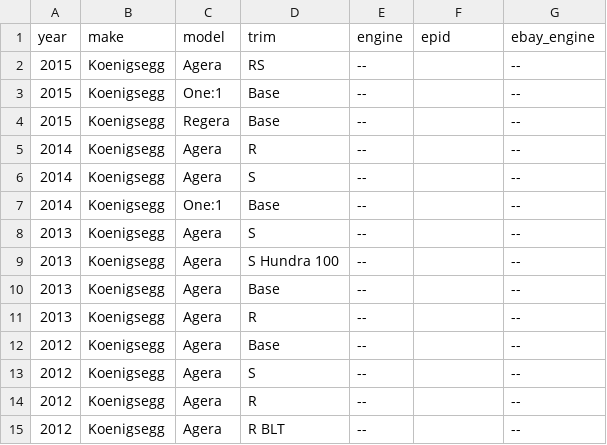
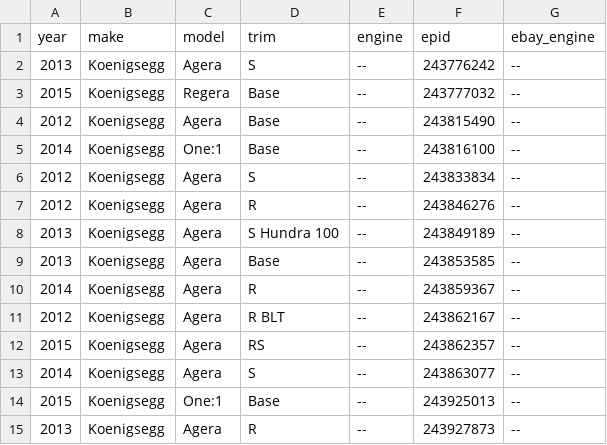
Before and after one commit to soflauto/ymm-registry, a CSV file: data/koenigsegg.csv, drawn as a sheet.

Commit message:
chore(data): update koenigsegg.csv

```diff
--- a/data/koenigsegg.csv
+++ b/data/koenigsegg.csv
@@ -1,15 +1,15 @@
 year,make,model,trim,engine,epid,ebay_engine
-2015,Koenigsegg,Agera,RS,--,,--
-2015,Koenigsegg,One:1,Base,--,,--
-2015,Koenigsegg,Regera,Base,--,,--
-2014,Koenigsegg,Agera,R,--,,--
-2014,Koenigsegg,Agera,S,--,,--
-2014,Koenigsegg,One:1,Base,--,,--
-2013,Koenigsegg,Agera,S,--,,--
-2013,Koenigsegg,Agera,S Hundra 100,--,,--
-2013,Koenigsegg,Agera,Base,--,,--
-2013,Koenigsegg,Agera,R,--,,--
-2012,Koenigsegg,Agera,Base,--,,--
-2012,Koenigsegg,Agera,S,--,,--
-2012,Koenigsegg,Agera,R,--,,--
-2012,Koenigsegg,Agera,R BLT,--,,--
+2013,Koenigsegg,Agera,S,--,243776242,--
+2015,Koenigsegg,Regera,Base,--,243777032,--
+2012,Koenigsegg,Agera,Base,--,243815490,--
+2014,Koenigsegg,One:1,Base,--,243816100,--
+2012,Koenigsegg,Agera,S,--,243833834,--
+2012,Koenigsegg,Agera,R,--,243846276,--
+2013,Koenigsegg,Agera,S Hundra 100,--,243849189,--
+2013,Koenigsegg,Agera,Base,--,243853585,--
+2014,Koenigsegg,Agera,R,--,243859367,--
+2012,Koenigsegg,Agera,R BLT,--,243862167,--
+2015,Koenigsegg,Agera,RS,--,243862357,--
+2014,Koenigsegg,Agera,S,--,243863077,--
+2015,Koenigsegg,One:1,Base,--,243925013,--
+2013,Koenigsegg,Agera,R,--,243927873,--
```
